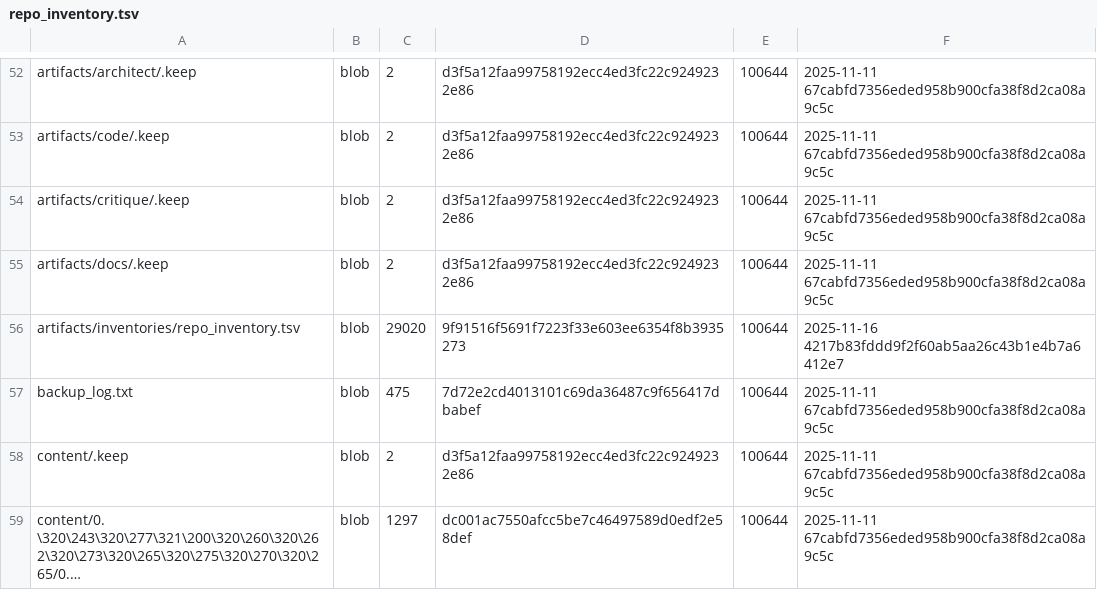
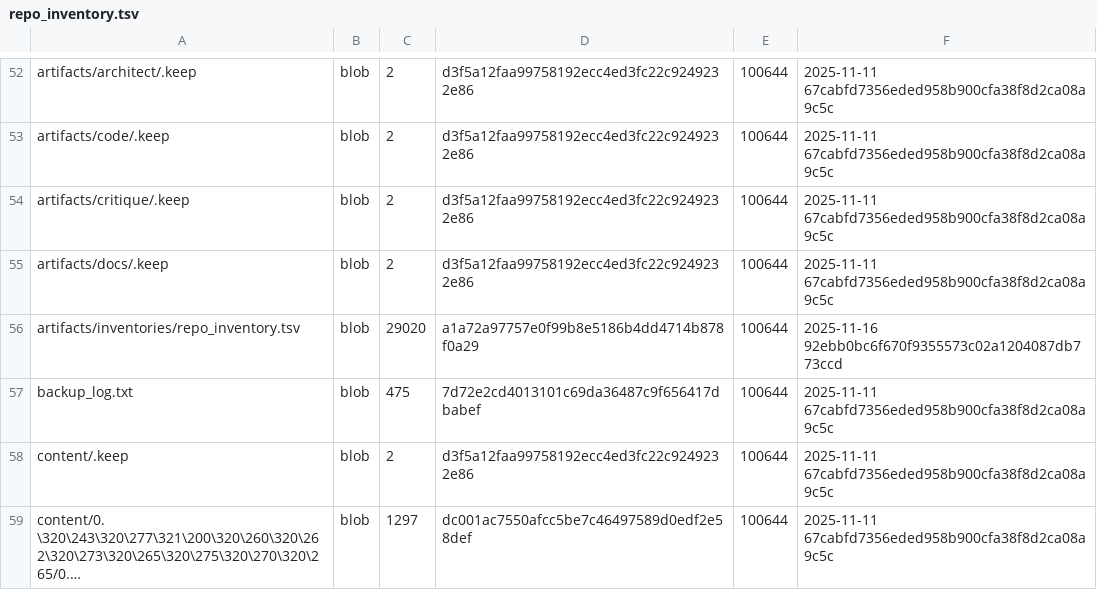
Before and after one commit to aisystant/ecosystem-development, a TSV file: artifacts/inventories/repo_inventory.tsv, drawn as a sheet; only a part is shown, gaps mark what is left out; long unchanged cells end in ….

Commit message:
chore: add repo inventory

```diff
--- a/artifacts/inventories/repo_inventory.tsv
+++ b/artifacts/inventories/repo_inventory.tsv
@@ -55,3 +55,3 @@ artifacts/critique/.keep	blob	2	d3f5a12faa99758192ecc4ed3fc22c9249232e86	100644
 artifacts/docs/.keep	blob	2	d3f5a12faa99758192ecc4ed3fc22c9249232e86	100644	2025-11-11 67cabfd7356eded958b900cfa38f8d2ca08a9c5c
-artifacts/inventories/repo_inventory.tsv	blob	29020	9f91516f5691f7223f33e603ee6354f8b3935273	100644	2025-11-16 4217b83fddd9f2f60ab5aa26c43b1e4b7a6412e7
+artifacts/inventories/repo_inventory.tsv	blob	29020	a1a72a97757e0f99b8e5186b4dd4714b878f0a29	100644	2025-11-16 92ebb0bc6f670f9355573c02a1204087db773ccd
 backup_log.txt	blob	475	7d72e2cd4013101c69da36487c9f656417dbabef	100644	2025-11-11 67cabfd7356eded958b900cfa38f8d2ca08a9c5c
```
